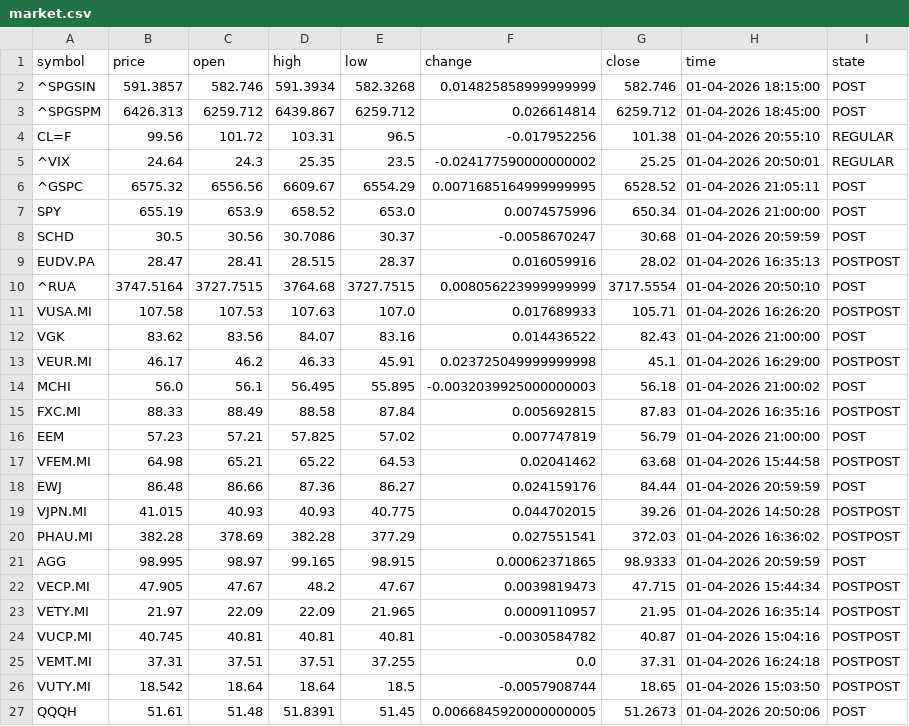
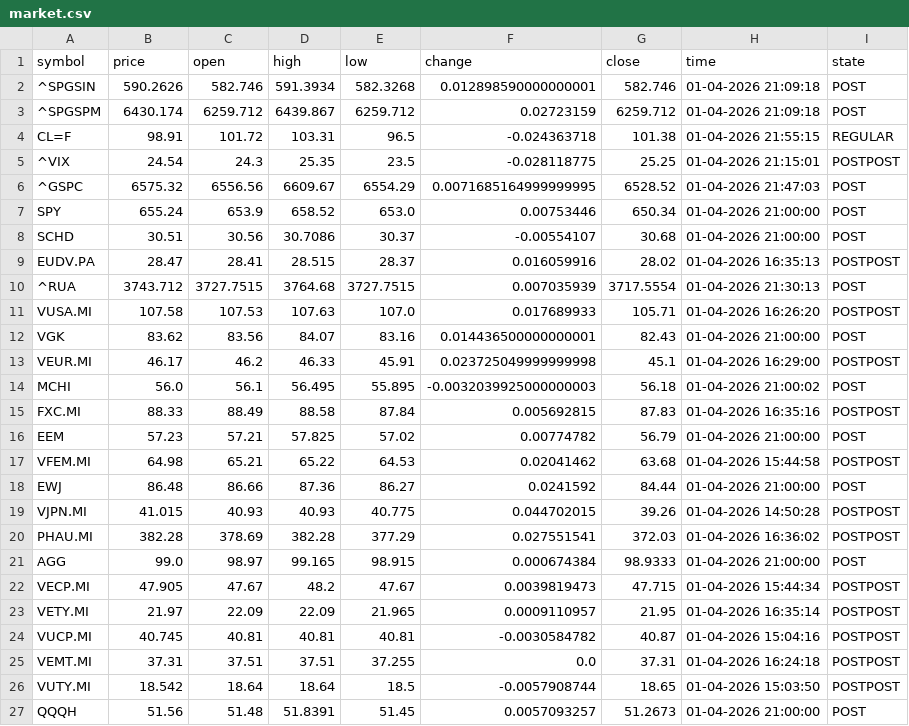
Before and after one commit to diogo-va/csv_test, a CSV file: market.csv, drawn as a sheet.

Commit message:
Auto update CSV data

```diff
--- a/market.csv
+++ b/market.csv
@@ -1,13 +1,13 @@
 symbol	price	open	high	low	change	close	time	state
-^SPGSIN	591.3857	582.746	591.3934	582.3268	0.014825858999999999	582.746	01-04-2026 18:15:00	POST
-^SPGSPM	6426.313	6259.712	6439.867	6259.712	0.026614814	6259.712	01-04-2026 18:45:00	POST
-CL=F	99.56	101.72	103.31	96.5	-0.017952256	101.38	01-04-2026 20:55:10	REGULAR
-^VIX	24.64	24.3	25.35	23.5	-0.024177590000000002	25.25	01-04-2026 20:50:01	REGULAR
-^GSPC	6575.32	6556.56	6609.67	6554.29	0.0071685164999999995	6528.52	01-04-2026 21:05:11	POST
-SPY	655.19	653.9	658.52	653.0	0.0074575996	650.34	01-04-2026 21:00:00	POST
-SCHD	30.5	30.56	30.7086	30.37	-0.0058670247	30.68	01-04-2026 20:59:59	POST
+^SPGSIN	590.2626	582.746	591.3934	582.3268	0.012898590000000001	582.746	01-04-2026 21:09:18	POST
+^SPGSPM	6430.174	6259.712	6439.867	6259.712	0.02723159	6259.712	01-04-2026 21:09:18	POST
+CL=F	98.91	101.72	103.31	96.5	-0.024363718	101.38	01-04-2026 21:55:15	REGULAR
+^VIX	24.54	24.3	25.35	23.5	-0.028118775	25.25	01-04-2026 21:15:01	POSTPOST
+^GSPC	6575.32	6556.56	6609.67	6554.29	0.0071685164999999995	6528.52	01-04-2026 21:47:03	POST
+SPY	655.24	653.9	658.52	653.0	0.00753446	650.34	01-04-2026 21:00:00	POST
+SCHD	30.51	30.56	30.7086	30.37	-0.00554107	30.68	01-04-2026 21:00:00	POST
 EUDV.PA	28.47	28.41	28.515	28.37	0.016059916	28.02	01-04-2026 16:35:13	POSTPOST
-^RUA	3747.5164	3727.7515	3764.68	3727.7515	0.008056223999999999	3717.5554	01-04-2026 20:50:10	POST
+^RUA	3743.712	3727.7515	3764.68	3727.7515	0.007035939	3717.5554	01-04-2026 21:30:13	POST
 VUSA.MI	107.58	107.53	107.63	107.0	0.017689933	105.71	01-04-2026 16:26:20	POSTPOST
-VGK	83.62	83.56	84.07	83.16	0.014436522	82.43	01-04-2026 21:00:00	POST
+VGK	83.62	83.56	84.07	83.16	0.014436500000000001	82.43	01-04-2026 21:00:00	POST
 VEUR.MI	46.17	46.2	46.33	45.91	0.023725049999999998	45.1	01-04-2026 16:29:00	POSTPOST
@@ -15,8 +15,8 @@ MCHI	56.0	56.1	56.495	55.895	-0.0032039925000000003	56.18	01-04-2026 21:00:02	PO
 FXC.MI	88.33	88.49	88.58	87.84	0.005692815	87.83	01-04-2026 16:35:16	POSTPOST
-EEM	57.23	57.21	57.825	57.02	0.007747819	56.79	01-04-2026 21:00:00	POST
+EEM	57.23	57.21	57.825	57.02	0.00774782	56.79	01-04-2026 21:00:00	POST
 VFEM.MI	64.98	65.21	65.22	64.53	0.02041462	63.68	01-04-2026 15:44:58	POSTPOST
-EWJ	86.48	86.66	87.36	86.27	0.024159176	84.44	01-04-2026 20:59:59	POST
+EWJ	86.48	86.66	87.36	86.27	0.0241592	84.44	01-04-2026 21:00:00	POST
 VJPN.MI	41.015	40.93	40.93	40.775	0.044702015	39.26	01-04-2026 14:50:28	POSTPOST
 PHAU.MI	382.28	378.69	382.28	377.29	0.027551541	372.03	01-04-2026 16:36:02	POSTPOST
-AGG	98.995	98.97	99.165	98.915	0.00062371865	98.9333	01-04-2026 20:59:59	POST
+AGG	99.0	98.97	99.165	98.915	0.000674384	98.9333	01-04-2026 21:00:00	POST
 VECP.MI	47.905	47.67	48.2	47.67	0.0039819473	47.715	01-04-2026 15:44:34	POSTPOST
@@ -26,2 +26,2 @@ VEMT.MI	37.31	37.51	37.51	37.255	0.0	37.31	01-04-2026 16:24:18	POSTPOST
 VUTY.MI	18.542	18.64	18.64	18.5	-0.0057908744	18.65	01-04-2026 15:03:50	POSTPOST
-QQQH	51.61	51.48	51.8391	51.45	0.0066845920000000005	51.2673	01-04-2026 20:50:06	POST
+QQQH	51.56	51.48	51.8391	51.45	0.0057093257	51.2673	01-04-2026 21:00:00	POST
```
Also changed, not shown: fx.csv, gold.csv.
